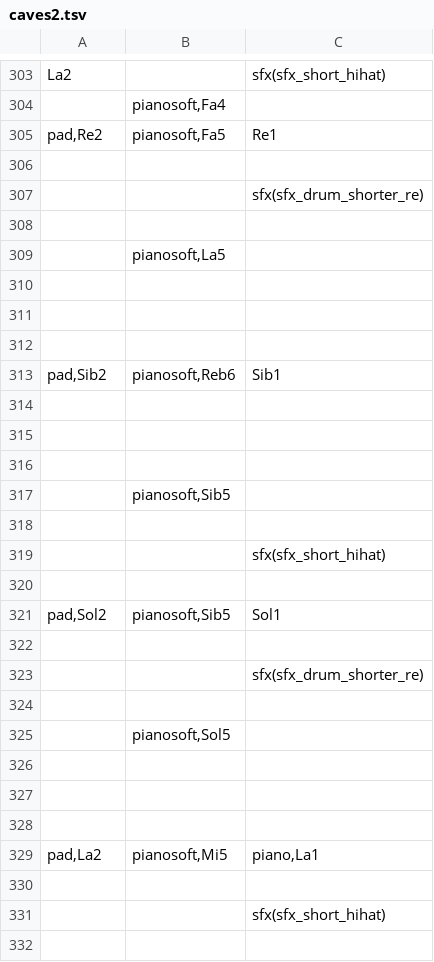
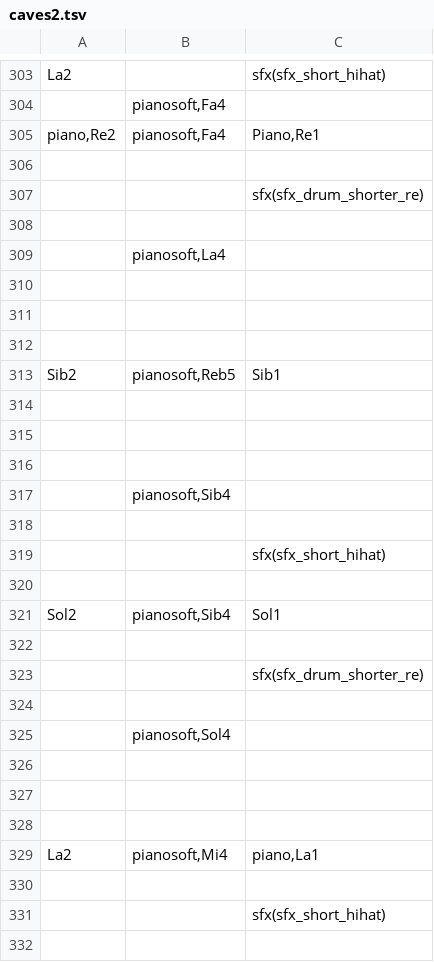
Before and after one commit to santiontanon/xspelunker2, a TSV file: data/music/caves2.tsv, drawn as a sheet; only a part is shown, gaps mark what is left out; the diff covers the shown part only.

```diff
--- a/data/music/caves2.tsv
+++ b/data/music/caves2.tsv
@@ -304,3 +304,3 @@ La2		sfx(sfx_short_hihat)
 	pianosoft,Fa4	
-pad,Re2	pianosoft,Fa5	Re1
+piano,Re2	pianosoft,Fa4	Piano,Re1
 		
@@ -308,3 +308,3 @@ pad,Re2	pianosoft,Fa5	Re1
 		
-	pianosoft,La5	
+	pianosoft,La4	
 		
@@ -312,3 +312,3 @@ pad,Re2	pianosoft,Fa5	Re1
 		
-pad,Sib2	pianosoft,Reb6	Sib1
+Sib2	pianosoft,Reb5	Sib1
 		
@@ -316,3 +316,3 @@ pad,Sib2	pianosoft,Reb6	Sib1
 		
-	pianosoft,Sib5	
+	pianosoft,Sib4	
 		
@@ -320,3 +320,3 @@ pad,Sib2	pianosoft,Reb6	Sib1
 		
-pad,Sol2	pianosoft,Sib5	Sol1
+Sol2	pianosoft,Sib4	Sol1
 		
@@ -324,3 +324,3 @@ pad,Sol2	pianosoft,Sib5	Sol1
 		
-	pianosoft,Sol5	
+	pianosoft,Sol4	
 		
@@ -328,3 +328,3 @@ pad,Sol2	pianosoft,Sib5	Sol1
 		
-pad,La2	pianosoft,Mi5	piano,La1
+La2	pianosoft,Mi4	piano,La1
 		
```
Also changed, not shown: 1 edited cell elsewhere in this file, data/music/jungle1c.tsv, 16 other files.
